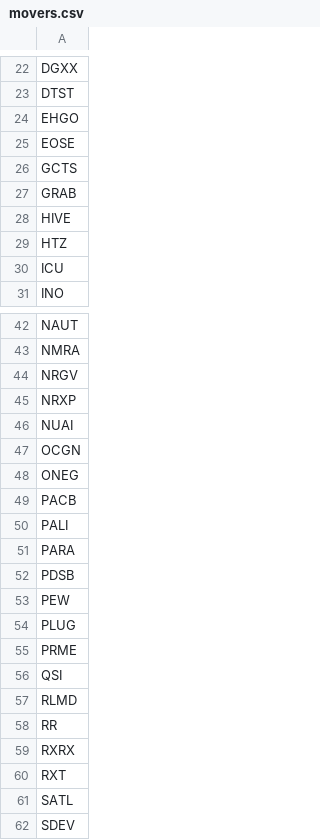
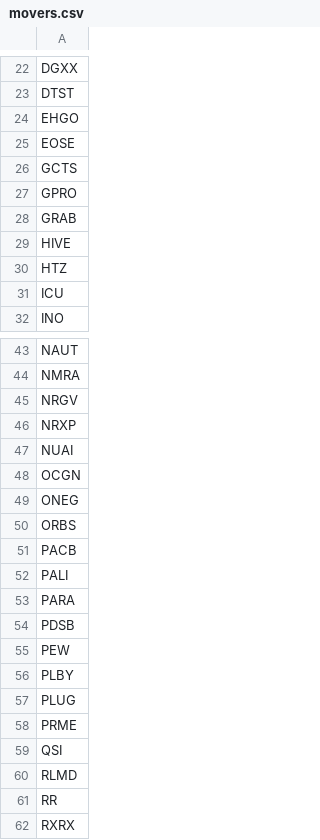
Before and after one commit to aligaam2-art/pennybot, a CSV file: journal/days/2026-11-03/movers.csv, drawn as a sheet; only a part is shown, gaps mark what is left out; the shorter side is filled out with more unchanged rows.

```diff
--- a/journal/days/2026-11-03/movers.csv
+++ b/journal/days/2026-11-03/movers.csv
@@ -26,2 +26,3 @@ EOSE
 GCTS
+GPRO
 GRAB
@@ -48,2 +49,3 @@ OCGN
 ONEG
+ORBS
 PACB
@@ -53,2 +55,3 @@ PDSB
 PEW
+PLBY
 PLUG
```
Also changed, not shown: journal/days/2026-11-03/watchlist.csv, 1 other file.
